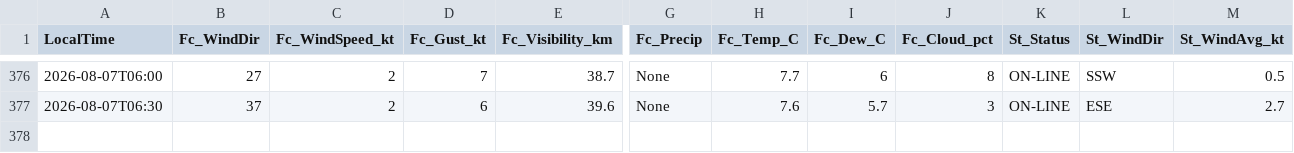
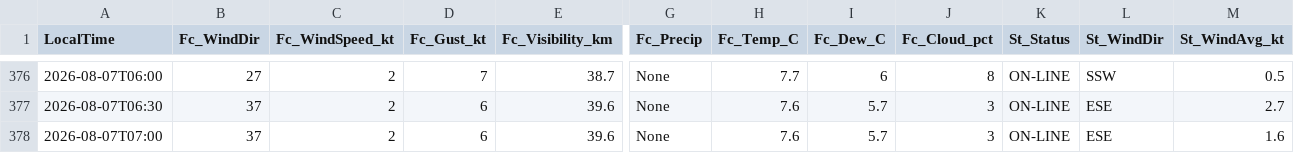
Before and after one commit to JuniorJoseph1981/FASX-Weather, a CSV file: data/forecast_log.csv, drawn as a sheet; only a part is shown, gaps mark what is left out; rows hold the shown columns only; the diff names each change by its address in the sheet, - before the commit and + after, or states it on an @@ line.

Commit message:
Log forecast 2026-08-07T07:00 (station)

```diff
--- a/data/forecast_log.csv
+++ b/data/forecast_log.csv
+row 378: 2026-08-07T07:00 | 37 | 2 | 6 | 39.6 | None | 7.6 | 5.7 | 3 | ON-LINE | ESE | 1.6
```
